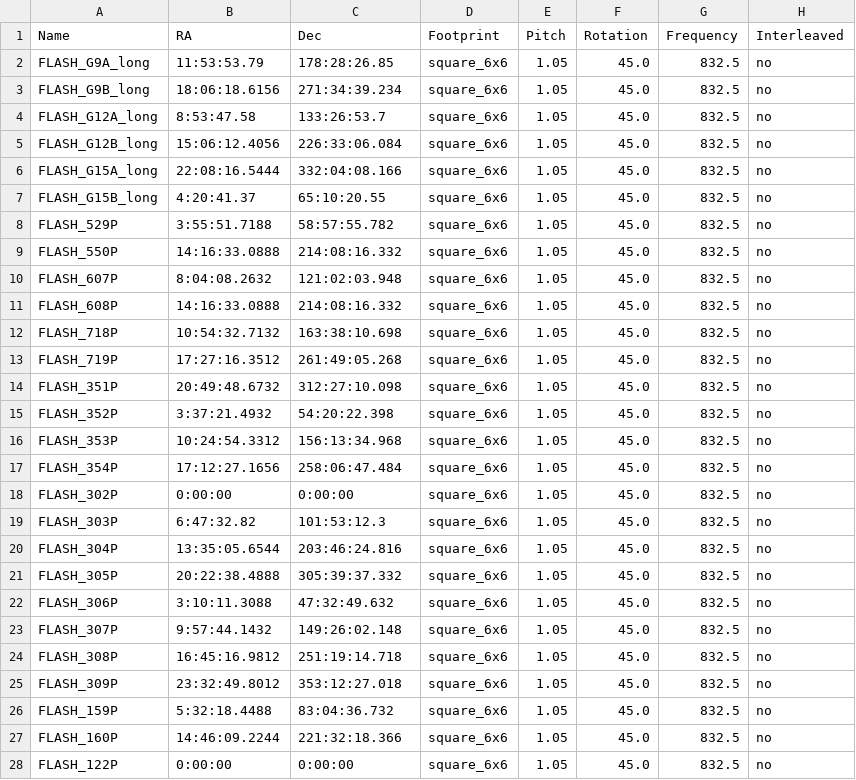
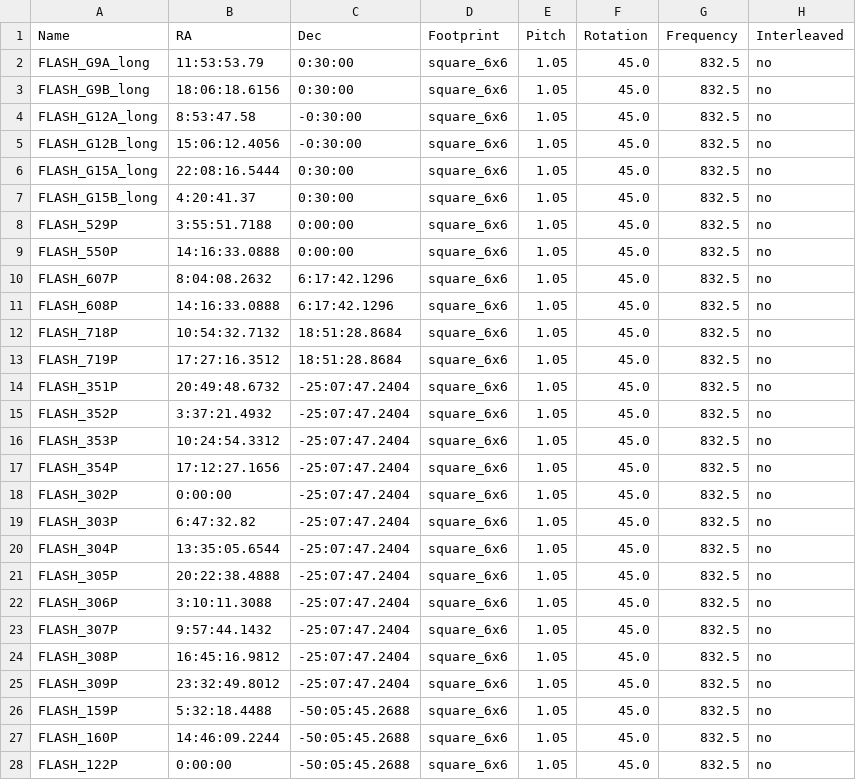
Before and after one commit to askap-vast/askap_surveys, a CSV file: FLASH.csv, drawn as a sheet; only a part is shown; the diff covers the shown part only.

Commit message:
fixed FLASH more

```diff
--- a/FLASH.csv
+++ b/FLASH.csv
@@ -1,28 +1,28 @@
 Name,RA,Dec,Footprint,Pitch,Rotation,Frequency,Interleaved
-FLASH_G9A_long,11:53:53.79,178:28:26.85,square_6x6,1.05,45.0,832.5,no
-FLASH_G9B_long,18:06:18.6156,271:34:39.234,square_6x6,1.05,45.0,832.5,no
-FLASH_G12A_long,8:53:47.58,133:26:53.7,square_6x6,1.05,45.0,832.5,no
-FLASH_G12B_long,15:06:12.4056,226:33:06.084,square_6x6,1.05,45.0,832.5,no
-FLASH_G15A_long,22:08:16.5444,332:04:08.166,square_6x6,1.05,45.0,832.5,no
-FLASH_G15B_long,4:20:41.37,65:10:20.55,square_6x6,1.05,45.0,832.5,no
-FLASH_529P,3:55:51.7188,58:57:55.782,square_6x6,1.05,45.0,832.5,no
-FLASH_550P,14:16:33.0888,214:08:16.332,square_6x6,1.05,45.0,832.5,no
-FLASH_607P,8:04:08.2632,121:02:03.948,square_6x6,1.05,45.0,832.5,no
-FLASH_608P,14:16:33.0888,214:08:16.332,square_6x6,1.05,45.0,832.5,no
-FLASH_718P,10:54:32.7132,163:38:10.698,square_6x6,1.05,45.0,832.5,no
-FLASH_719P,17:27:16.3512,261:49:05.268,square_6x6,1.05,45.0,832.5,no
-FLASH_351P,20:49:48.6732,312:27:10.098,square_6x6,1.05,45.0,832.5,no
-FLASH_352P,3:37:21.4932,54:20:22.398,square_6x6,1.05,45.0,832.5,no
-FLASH_353P,10:24:54.3312,156:13:34.968,square_6x6,1.05,45.0,832.5,no
-FLASH_354P,17:12:27.1656,258:06:47.484,square_6x6,1.05,45.0,832.5,no
-FLASH_302P,0:00:00,0:00:00,square_6x6,1.05,45.0,832.5,no
-FLASH_303P,6:47:32.82,101:53:12.3,square_6x6,1.05,45.0,832.5,no
-FLASH_304P,13:35:05.6544,203:46:24.816,square_6x6,1.05,45.0,832.5,no
-FLASH_305P,20:22:38.4888,305:39:37.332,square_6x6,1.05,45.0,832.5,no
-FLASH_306P,3:10:11.3088,47:32:49.632,square_6x6,1.05,45.0,832.5,no
-FLASH_307P,9:57:44.1432,149:26:02.148,square_6x6,1.05,45.0,832.5,no
-FLASH_308P,16:45:16.9812,251:19:14.718,square_6x6,1.05,45.0,832.5,no
-FLASH_309P,23:32:49.8012,353:12:27.018,square_6x6,1.05,45.0,832.5,no
-FLASH_159P,5:32:18.4488,83:04:36.732,square_6x6,1.05,45.0,832.5,no
-FLASH_160P,14:46:09.2244,221:32:18.366,square_6x6,1.05,45.0,832.5,no
-FLASH_122P,0:00:00,0:00:00,square_6x6,1.05,45.0,832.5,no
+FLASH_G9A_long,11:53:53.79,0:30:00,square_6x6,1.05,45.0,832.5,no
+FLASH_G9B_long,18:06:18.6156,0:30:00,square_6x6,1.05,45.0,832.5,no
+FLASH_G12A_long,8:53:47.58,-0:30:00,square_6x6,1.05,45.0,832.5,no
+FLASH_G12B_long,15:06:12.4056,-0:30:00,square_6x6,1.05,45.0,832.5,no
+FLASH_G15A_long,22:08:16.5444,0:30:00,square_6x6,1.05,45.0,832.5,no
+FLASH_G15B_long,4:20:41.37,0:30:00,square_6x6,1.05,45.0,832.5,no
+FLASH_529P,3:55:51.7188,0:00:00,square_6x6,1.05,45.0,832.5,no
+FLASH_550P,14:16:33.0888,0:00:00,square_6x6,1.05,45.0,832.5,no
+FLASH_607P,8:04:08.2632,6:17:42.1296,square_6x6,1.05,45.0,832.5,no
+FLASH_608P,14:16:33.0888,6:17:42.1296,square_6x6,1.05,45.0,832.5,no
+FLASH_718P,10:54:32.7132,18:51:28.8684,square_6x6,1.05,45.0,832.5,no
+FLASH_719P,17:27:16.3512,18:51:28.8684,square_6x6,1.05,45.0,832.5,no
+FLASH_351P,20:49:48.6732,-25:07:47.2404,square_6x6,1.05,45.0,832.5,no
+FLASH_352P,3:37:21.4932,-25:07:47.2404,square_6x6,1.05,45.0,832.5,no
+FLASH_353P,10:24:54.3312,-25:07:47.2404,square_6x6,1.05,45.0,832.5,no
+FLASH_354P,17:12:27.1656,-25:07:47.2404,square_6x6,1.05,45.0,832.5,no
+FLASH_302P,0:00:00,-25:07:47.2404,square_6x6,1.05,45.0,832.5,no
+FLASH_303P,6:47:32.82,-25:07:47.2404,square_6x6,1.05,45.0,832.5,no
+FLASH_304P,13:35:05.6544,-25:07:47.2404,square_6x6,1.05,45.0,832.5,no
+FLASH_305P,20:22:38.4888,-25:07:47.2404,square_6x6,1.05,45.0,832.5,no
+FLASH_306P,3:10:11.3088,-25:07:47.2404,square_6x6,1.05,45.0,832.5,no
+FLASH_307P,9:57:44.1432,-25:07:47.2404,square_6x6,1.05,45.0,832.5,no
+FLASH_308P,16:45:16.9812,-25:07:47.2404,square_6x6,1.05,45.0,832.5,no
+FLASH_309P,23:32:49.8012,-25:07:47.2404,square_6x6,1.05,45.0,832.5,no
+FLASH_159P,5:32:18.4488,-50:05:45.2688,square_6x6,1.05,45.0,832.5,no
+FLASH_160P,14:46:09.2244,-50:05:45.2688,square_6x6,1.05,45.0,832.5,no
+FLASH_122P,0:00:00,-50:05:45.2688,square_6x6,1.05,45.0,832.5,no
```
Also changed, not shown: 11 edited cells elsewhere in this file.
